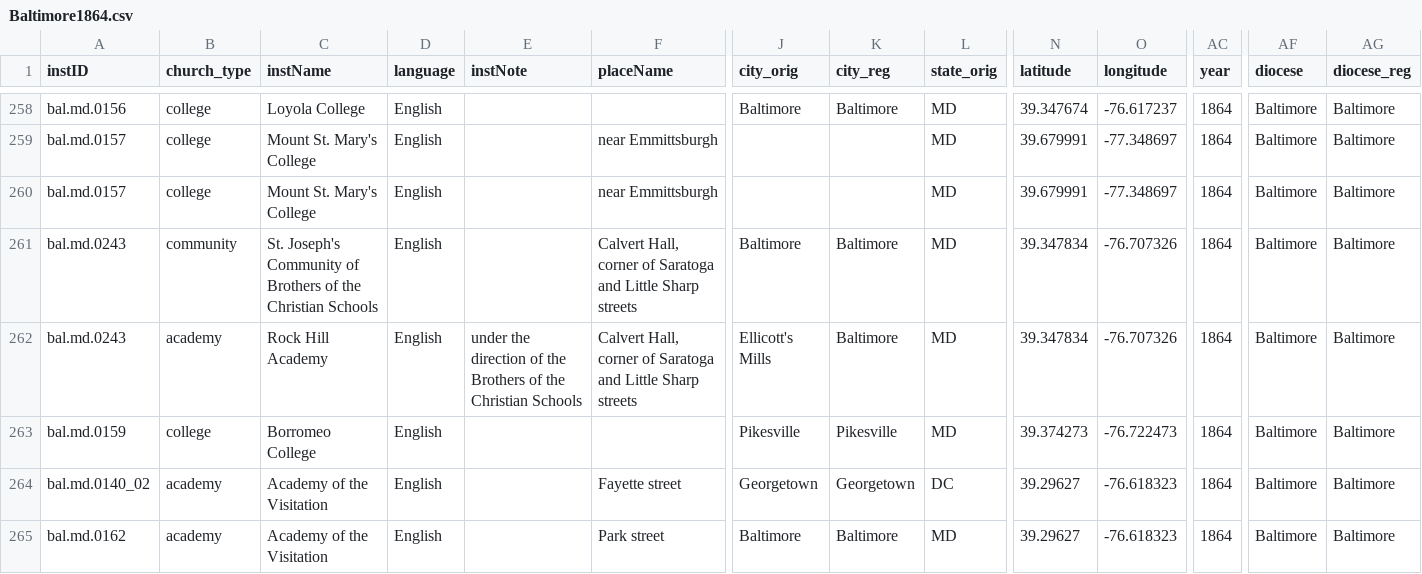
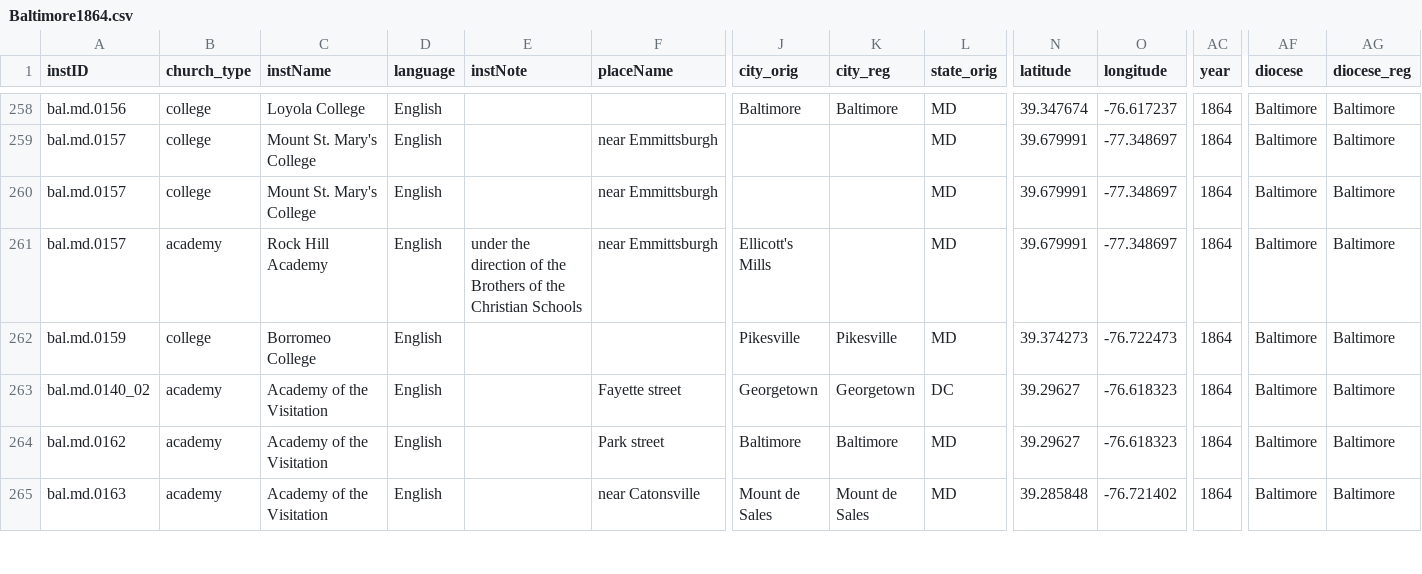
Before and after one commit to YuchenX063/Almanacs-Preprocess, a CSV file: processed/Baltimore1864.csv, drawn as a sheet; only a part is shown, gaps mark what is left out; the shorter side is filled out with more unchanged rows; removed rows and columns are numbered as before the commit, all else as after; rows hold the shown columns only; the diff names each change by its address in the sheet, - before the commit and + after, or states it on an @@ line.

```diff
--- a/processed/Baltimore1864.csv
+++ b/processed/Baltimore1864.csv
-row 261: bal.md.0243 | community | St. Joseph's Community of Brothers of the Christian Schools | English |  | Calvert Hall, corner of Saratoga and Little Sharp streets | Baltimore | Baltimore | MD | 39.347834 | -76.707326 | 1864 | Baltimore | Baltimore
-A261 (instID): bal.md.0243
+A261 (instID): bal.md.0157
-F261 (placeName): Calvert Hall, corner of Saratoga and Little Sharp streets
+F261 (placeName): near Emmittsburgh
-K261 (city_reg): Baltimore
+K261 (city_reg): (empty)
-N261 (latitude): 39.347834
+N261 (latitude): 39.679991
-O261 (longitude): -76.707326
+O261 (longitude): -77.348697
```
Also changed, not shown: processed/Bardstown1836.csv, processed/Bardstown1837.csv, 14 other files.
